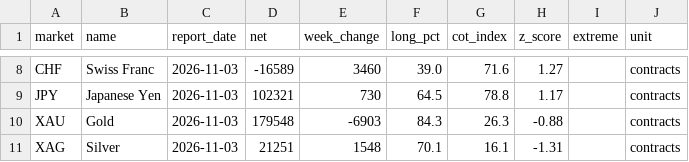
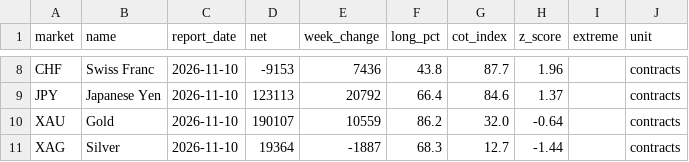
Before and after one commit to quasidb/quasidb.github.io, a CSV file: data/cot-markets.csv, drawn as a sheet; only a part is shown, gaps mark what is left out; the diff covers the shown part only; the diff names each change by its address in the sheet, - before the commit and + after, or states it on an @@ line.

```diff
--- a/data/cot-markets.csv
+++ b/data/cot-markets.csv
-C8:C11 (report_date): 2026-11-03
+C8:C11 (report_date): 2026-11-10
-D8 (net): -16589
+D8 (net): -9153
-E8 (week_change): 3460
+E8 (week_change): 7436
-F8 (long_pct): 39.0
+F8 (long_pct): 43.8
-G8 (cot_index): 71.6
+G8 (cot_index): 87.7
-H8 (z_score): 1.27
+H8 (z_score): 1.96
-D9 (net): 102321
+D9 (net): 123113
-E9 (week_change): 730
+E9 (week_change): 20792
-F9 (long_pct): 64.5
+F9 (long_pct): 66.4
-G9 (cot_index): 78.8
+G9 (cot_index): 84.6
-H9 (z_score): 1.17
+H9 (z_score): 1.37
-D10 (net): 179548
+D10 (net): 190107
-E10 (week_change): -6903
+E10 (week_change): 10559
-F10 (long_pct): 84.3
+F10 (long_pct): 86.2
-G10 (cot_index): 26.3
+G10 (cot_index): 32.0
-H10 (z_score): -0.88
+H10 (z_score): -0.64
-D11 (net): 21251
+D11 (net): 19364
-E11 (week_change): 1548
+E11 (week_change): -1887
-F11 (long_pct): 70.1
+F11 (long_pct): 68.3
-G11 (cot_index): 16.1
+G11 (cot_index): 12.7
-H11 (z_score): -1.31
+H11 (z_score): -1.44
```
Also changed, not shown: 36 edited cells elsewhere in this file, data/cot-pairs.csv, 3 other files.
